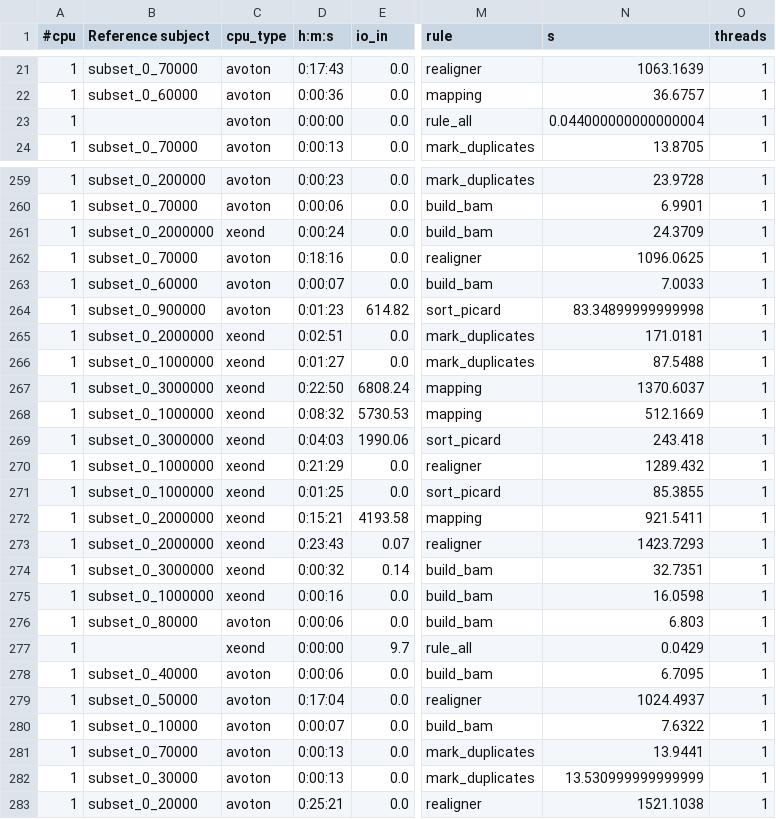
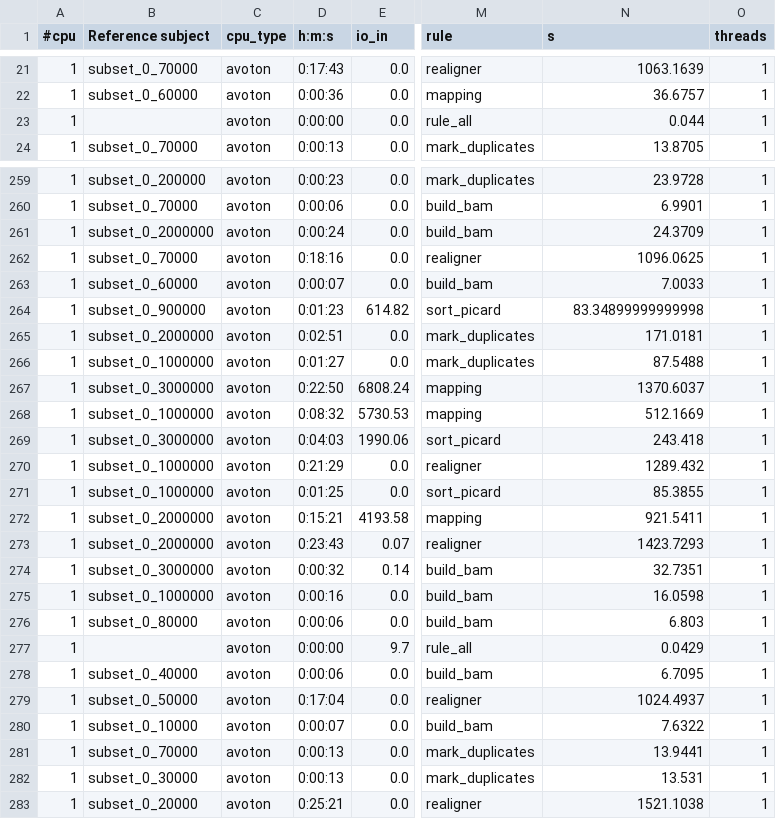
Before and after one commit to infnttlab/biopipe, a CSV file: Tabellone_avoton.csv, drawn as a sheet; only a part is shown, gaps mark what is left out; the diff covers the shown part only; the diff names each change by its address in the sheet, - before the commit and + after, or states it on an @@ line.

```diff
--- a/Tabellone_avoton.csv
+++ b/Tabellone_avoton.csv
-N23 (s): 0.044000000000000004
+N23 (s): 0.044
-C261 (cpu_type): xeond
+C261 (cpu_type): avoton
-C265:C275 (cpu_type): xeond
+C265:C275 (cpu_type): avoton
-C277 (cpu_type): xeond
+C277 (cpu_type): avoton
-N282 (s): 13.530999999999999
+N282 (s): 13.531
```
Also changed, not shown: 73 edited cells elsewhere in this file, Tabellone_100000_avoton.csv, Tabellone_10000_avoton.csv.
